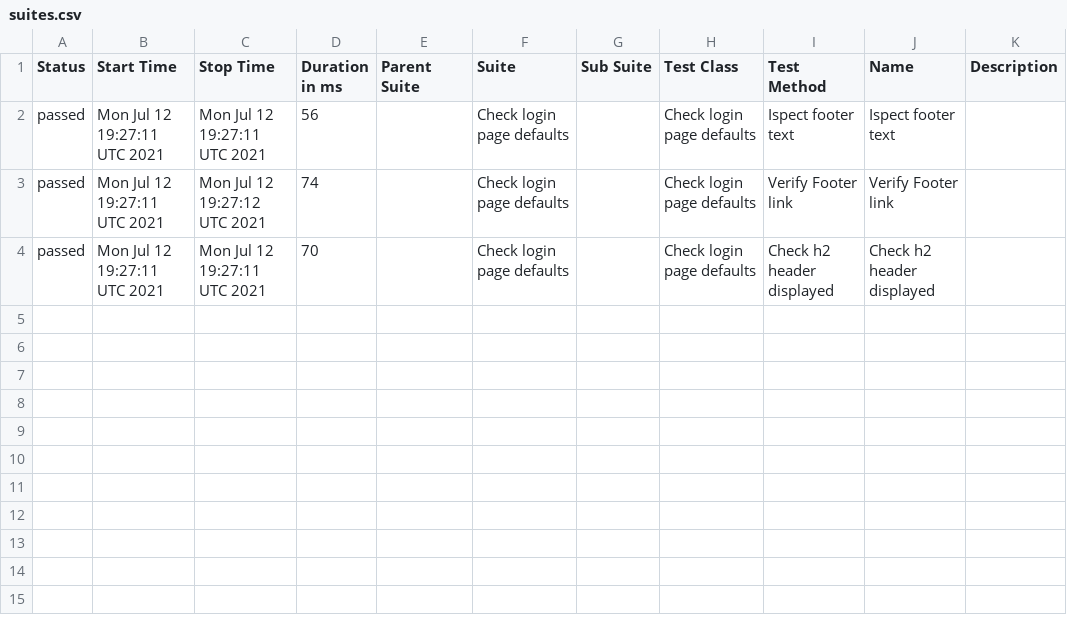
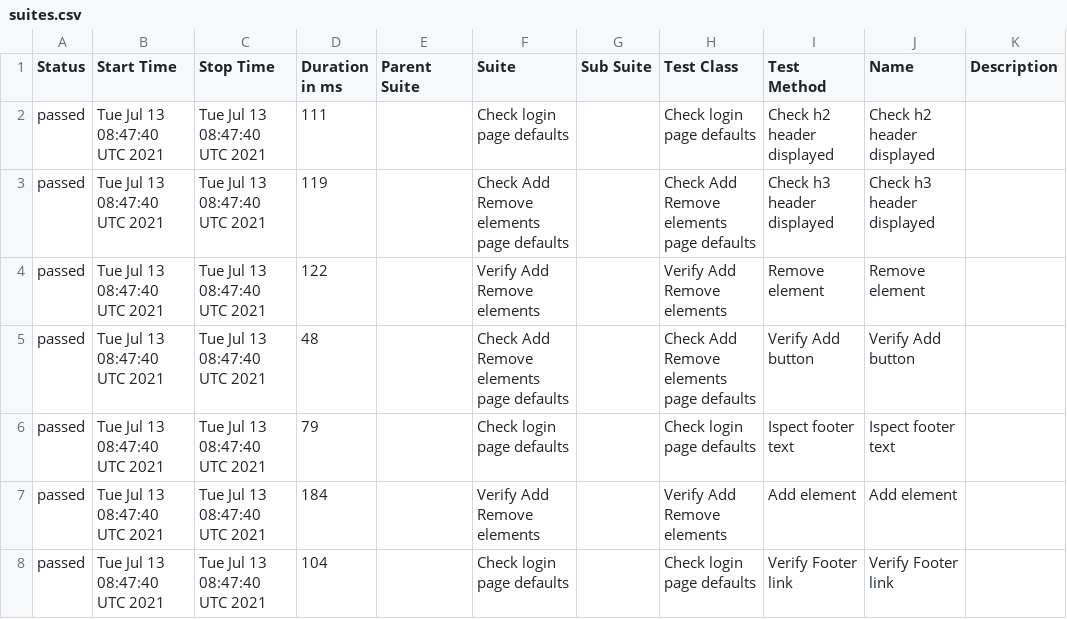
Before and after one commit to AmigoSerhio/test-multiple-jobs, a CSV file: docs/data/suites.csv, drawn as a sheet.

```diff
--- a/docs/data/suites.csv
+++ b/docs/data/suites.csv
@@ -1,4 +1,8 @@
 "Status","Start Time","Stop Time","Duration in ms","Parent Suite","Suite","Sub Suite","Test Class","Test Method","Name","Description"
-"passed","Mon Jul 12 19:27:11 UTC 2021","Mon Jul 12 19:27:11 UTC 2021","56","","Check login page defaults","","Check login page defaults","Ispect footer text","Ispect footer text",""
-"passed","Mon Jul 12 19:27:11 UTC 2021","Mon Jul 12 19:27:12 UTC 2021","74","","Check login page defaults","","Check login page defaults","Verify Footer link","Verify Footer link",""
-"passed","Mon Jul 12 19:27:11 UTC 2021","Mon Jul 12 19:27:11 UTC 2021","70","","Check login page defaults","","Check login page defaults","Check h2 header displayed","Check h2 header displayed",""
+"passed","Tue Jul 13 08:47:40 UTC 2021","Tue Jul 13 08:47:40 UTC 2021","111","","Check login page defaults","","Check login page defaults","Check h2 header displayed","Check h2 header displayed",""
+"passed","Tue Jul 13 08:47:40 UTC 2021","Tue Jul 13 08:47:40 UTC 2021","119","","Check Add Remove elements page defaults","","Check Add Remove elements page defaults","Check h3 header displayed","Check h3 header displayed",""
+"passed","Tue Jul 13 08:47:40 UTC 2021","Tue Jul 13 08:47:40 UTC 2021","122","","Verify Add Remove elements","","Verify Add Remove elements","Remove element","Remove element",""
+"passed","Tue Jul 13 08:47:40 UTC 2021","Tue Jul 13 08:47:40 UTC 2021","48","","Check Add Remove elements page defaults","","Check Add Remove elements page defaults","Verify Add button","Verify Add button",""
+"passed","Tue Jul 13 08:47:40 UTC 2021","Tue Jul 13 08:47:40 UTC 2021","79","","Check login page defaults","","Check login page defaults","Ispect footer text","Ispect footer text",""
+"passed","Tue Jul 13 08:47:40 UTC 2021","Tue Jul 13 08:47:40 UTC 2021","184","","Verify Add Remove elements","","Verify Add Remove elements","Add element","Add element",""
+"passed","Tue Jul 13 08:47:40 UTC 2021","Tue Jul 13 08:47:40 UTC 2021","104","","Check login page defaults","","Check login page defaults","Verify Footer link","Verify Footer link",""
```
Also changed, not shown: 29 other files.
